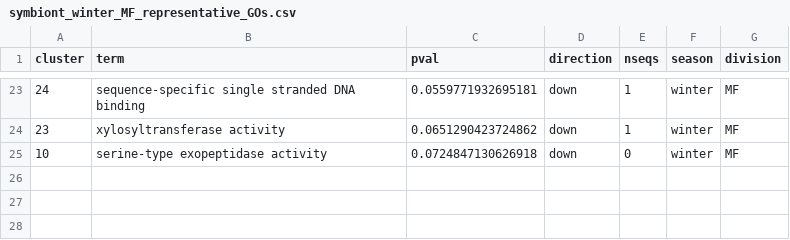
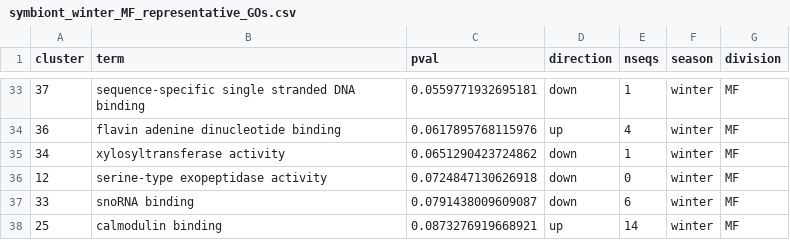
Before and after one commit to CROH-Lab/mcap_RNA_seq_bioinformatic_info_and_pipeline, a CSV file: 11_symbiont_GO_MWU/output/symbiont_winter_MF_representative_GOs.csv, drawn as a sheet; only a part is shown, gaps mark what is left out; the diff covers the shown part only.

```diff
--- a/11_symbiont_GO_MWU/output/symbiont_winter_MF_representative_GOs.csv
+++ b/11_symbiont_GO_MWU/output/symbiont_winter_MF_representative_GOs.csv
@@ -23,3 +33,6 @@
-24,"sequence-specific single stranded DNA binding",0.0559771932695181,"down",1,"winter","MF"
-23,"xylosyltransferase activity",0.0651290423724862,"down",1,"winter","MF"
-10,"serine-type exopeptidase activity",0.0724847130626918,"down",0,"winter","MF"
+37,"sequence-specific single stranded DNA binding",0.0559771932695181,"down",1,"winter","MF"
+36,"flavin adenine dinucleotide binding",0.0617895768115976,"up",4,"winter","MF"
+34,"xylosyltransferase activity",0.0651290423724862,"down",1,"winter","MF"
+12,"serine-type exopeptidase activity",0.0724847130626918,"down",0,"winter","MF"
+33,"snoRNA binding",0.0791438009609087,"down",6,"winter","MF"
+25,"calmodulin binding",0.0873276919668921,"up",14,"winter","MF"
```
Also changed, not shown: 10 added rows and 17 edited cells elsewhere in this file, 10_GO_MWU/output/all_representative_GOs.csv, 10_GO_MWU/output/summer_BP_representative_GOs.csv, 48 other files.
